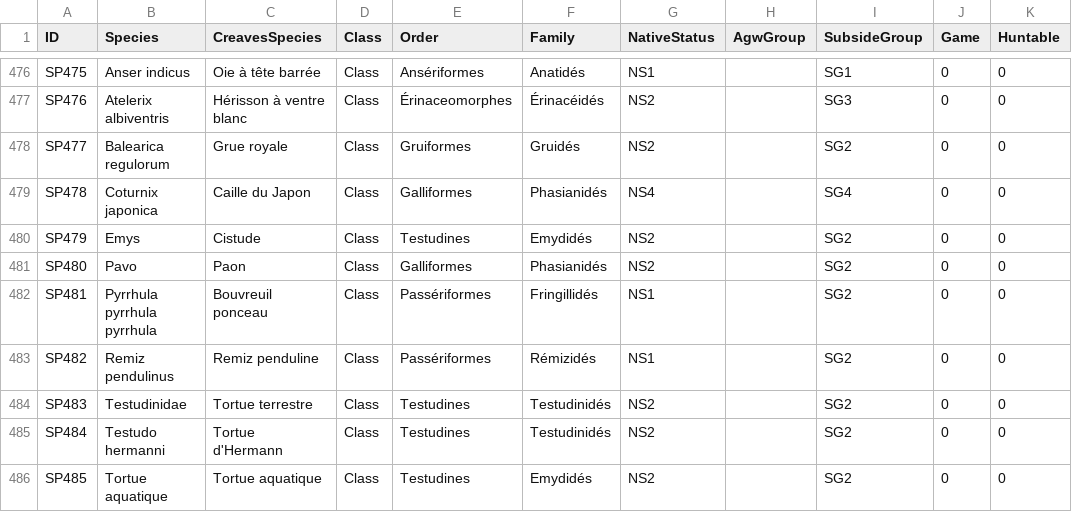
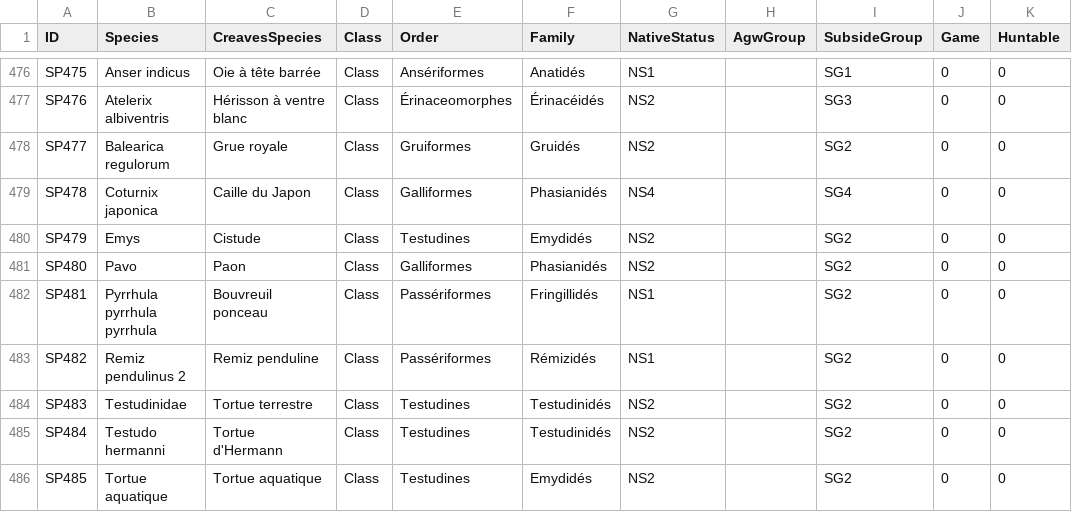
Before and after one commit to pijalu/creaves, a CSV file: grifts/create_species.csv (was species/species.csv), drawn as a sheet; only a part is shown, gaps mark what is left out.

Commit message:
Use CSV to load species

```diff
--- a/species/species.csv
+++ b/grifts/create_species.csv
@@ -482,3 +482,3 @@ SP480,Pavo,Paon,Class,Galliformes,Phasianidés,NS2,,SG2,0,0
 SP481,Pyrrhula pyrrhula pyrrhula,Bouvreuil ponceau,Class,Passériformes,Fringillidés,NS1,,SG2,0,0
-SP482,Remiz pendulinus,Remiz penduline,Class,Passériformes,Rémizidés,NS1,,SG2,0,0
+SP482,Remiz pendulinus 2,Remiz penduline,Class,Passériformes,Rémizidés,NS1,,SG2,0,0
 SP483,Testudinidae,Tortue terrestre,Class,Testudines,Testudinidés,NS2,,SG2,0,0
```
Also changed, not shown: 4 other files.
